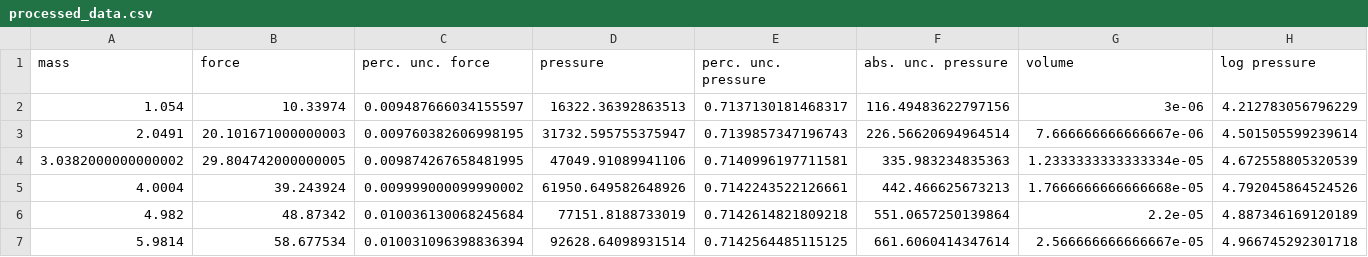
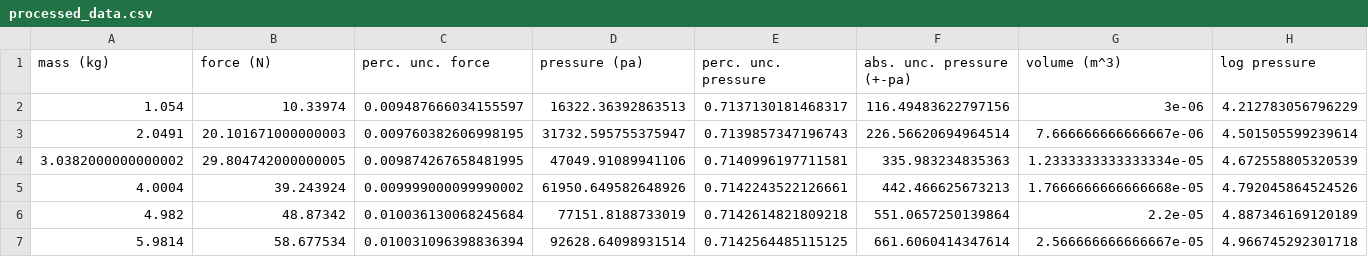
Before and after one commit to afneville/physics-data-manipulation, a CSV file: data/processed_data.csv, drawn as a sheet; only a part is shown; the diff names each change by its address in the sheet, - before the commit and + after, or states it on an @@ line.

Commit message:
added units to output data

```diff
--- a/data/processed_data.csv
+++ b/data/processed_data.csv
-A1: mass
+A1: mass (kg)
-B1: force
+B1: force (N)
-D1: pressure
+D1: pressure (pa)
-F1: abs. unc. pressure
+F1: abs. unc. pressure (+-pa)
-G1: volume
+G1: volume (m^3)
```
Also changed, not shown: 1 other file.
